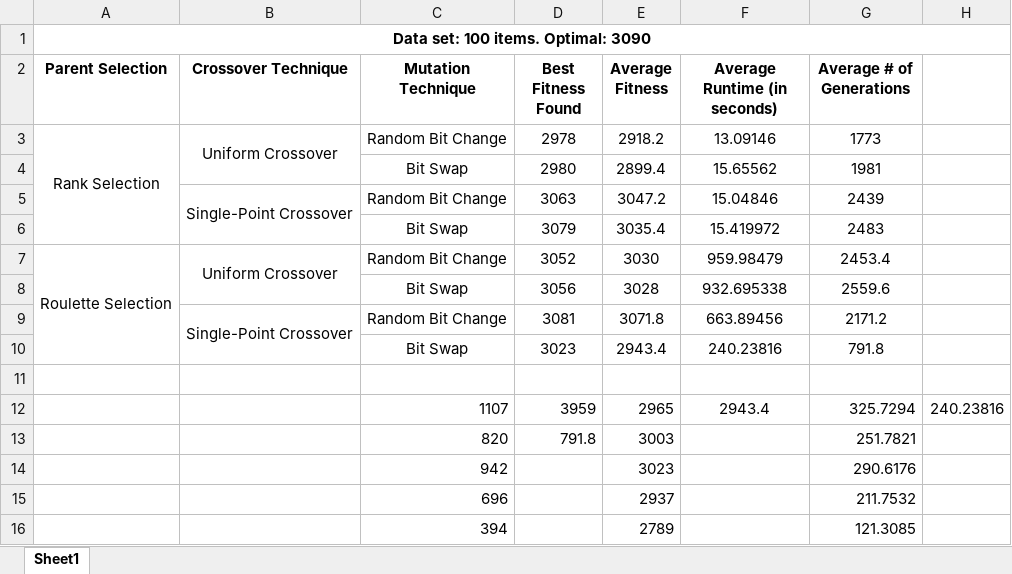
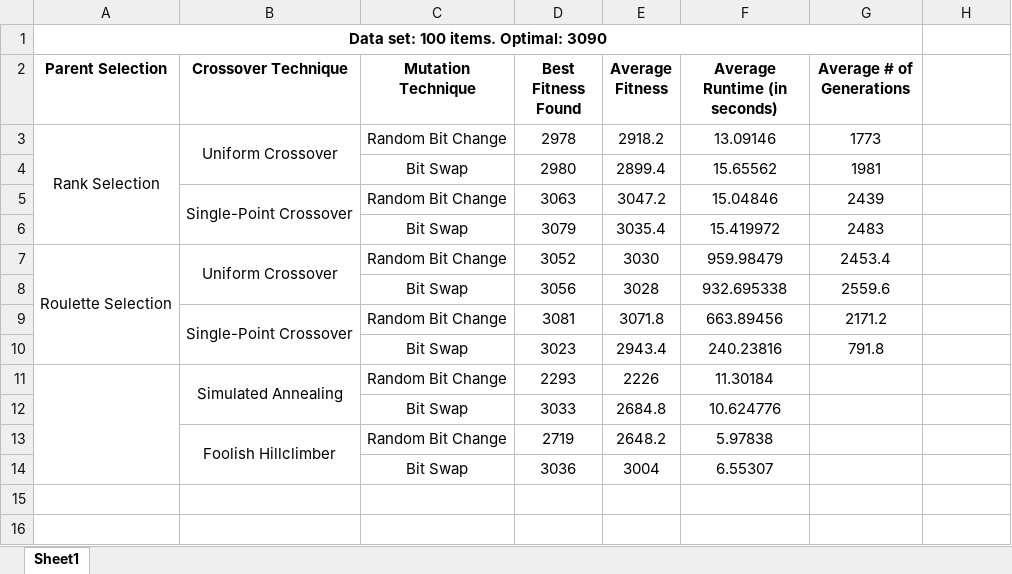
Before and after one commit to Slifar/EvoComp, an Excel workbook: Tables/100 Tables.xlsx, sheet Sheet1, drawn as a sheet; values as stored, in another font and other column widths than the file's, no borders; removed rows and columns are numbered as before the commit, all else as after; the diff names each change by its address in the sheet, - before the commit and + after, or states it on an @@ line.

```diff
--- a/Tables/100 Tables.xlsx (sheet Sheet1)
+++ b/Tables/100 Tables.xlsx (sheet Sheet1)
-A1:H1 merged
+A1:G1 merged
+A11:A14 merged
-row 11: (empty)
+row 11:  | Simulated Annealing | Random Bit Change | 2293 | 2226 | 11.30184
+B11:B12 merged
-row 12:  |  | 1107 | 3959 | 2965 | 2943.4 | 325.7294 | 240.23816
-row 13:  |  | 820 | 791.8 | 3003 |  | 251.7821
-row 14:  |  | 942 |  | 3023 |  | 290.6176
-row 15:  |  | 696 |  | 2937 |  | 211.7532
-row 16:  |  | 394 |  | 2789 |  | 121.3085
+row 12:  |  | Bit Swap | 3033 | 2684.8 | 10.624776
+row 13:  | Foolish Hillclimber | Random Bit Change | 2719 | 2648.2 | 5.97838
+row 14:  |  | Bit Swap | 3036 | 3004 | 6.55307
```
Also changed, not shown: Tables/50 Tables.xlsx, 1 other file.
